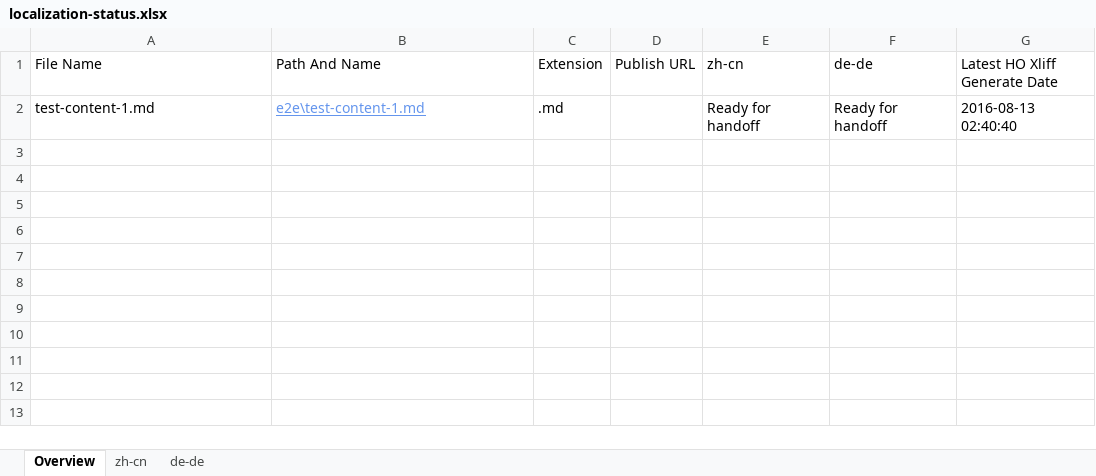
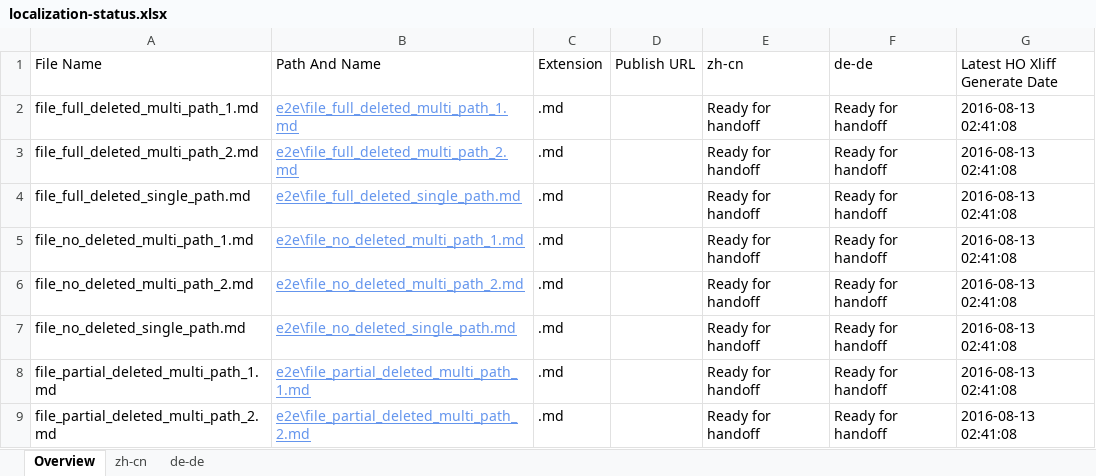
Before and after one commit to OpenLocalizationTestOrg/olhandback-e2e, an Excel workbook: ol-handback/OpenLocalizationTestOrg/oltest/ci/localization-status.xlsx, sheet Overview, drawn as a sheet; values as stored, in another font and other column widths than the file's, no borders; table styles not drawn; addresses are those after the commit; the diff names each change by its address in the sheet, - before the commit and + after, or states it on an @@ line.

Commit message:
Generate Report for Handoff

```diff
--- a/ol-handback/OpenLocalizationTestOrg/oltest/ci/localization-status.xlsx (sheet Overview)
+++ b/ol-handback/OpenLocalizationTestOrg/oltest/ci/localization-status.xlsx (sheet Overview)
+row 2: file_full_deleted_multi_path_1.md | e2e\file_full_deleted_multi_path_1.md | .md |  | Ready for handoff | Ready for handoff | 2016-08-13 02:41:08
+row 3: file_full_deleted_multi_path_2.md | e2e\file_full_deleted_multi_path_2.md | .md |  | Ready for handoff | Ready for handoff | 2016-08-13 02:41:08
+row 4: file_full_deleted_single_path.md | e2e\file_full_deleted_single_path.md | .md |  | Ready for handoff | Ready for handoff | 2016-08-13 02:41:08
+row 5: file_no_deleted_multi_path_1.md | e2e\file_no_deleted_multi_path_1.md | .md |  | Ready for handoff | Ready for handoff | 2016-08-13 02:41:08
+row 6: file_no_deleted_multi_path_2.md | e2e\file_no_deleted_multi_path_2.md | .md |  | Ready for handoff | Ready for handoff | 2016-08-13 02:41:08
-A7 (File Name): test-content-1.md
+A7 (File Name): file_no_deleted_single_path.md
-B7 (Path And Name): e2e\test-content-1.md
+B7 (Path And Name): e2e\file_no_deleted_single_path.md
-G7 (Latest HO Xliff Generate Date): 2016-08-13 02:40:40
+G7 (Latest HO Xliff Generate Date): 2016-08-13 02:41:08
+row 8: file_partial_deleted_multi_path_1.md | e2e\file_partial_deleted_multi_path_1.md | .md |  | Ready for handoff | Ready for handoff | 2016-08-13 02:41:08
+row 9: file_partial_deleted_multi_path_2.md | e2e\file_partial_deleted_multi_path_2.md | .md |  | Ready for handoff | Ready for handoff | 2016-08-13 02:41:08
```
Also changed, not shown: sheet zh-cn, sheet de-de.
